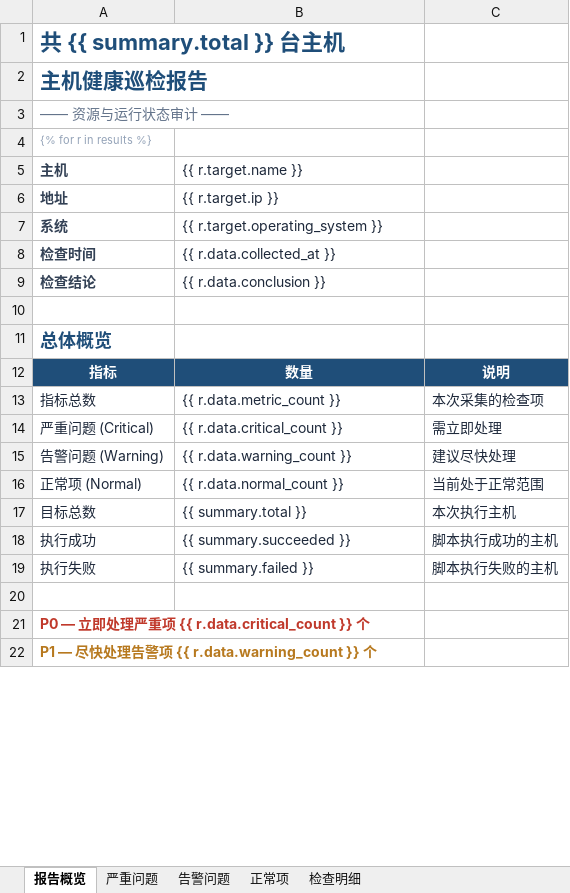
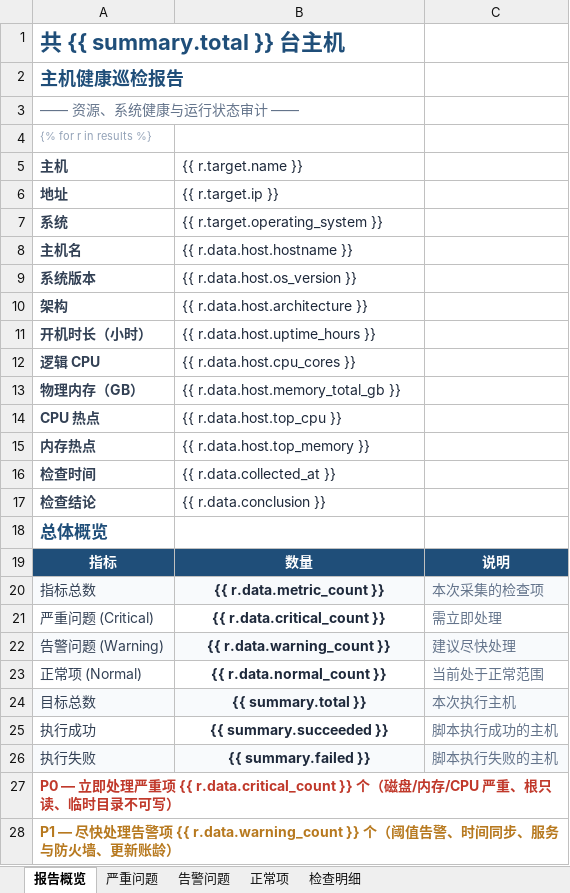
Before and after one commit to TencentBlueKing/bk-lite, an Excel workbook: web/public/workflow-orchestration/templates/health-inspection-example.xlsx, sheet 报告概览, drawn as a sheet; only a part is shown; values as stored, in another font and other column widths than the file's, no borders; removed rows and columns are numbered as before the commit, all else as after; the diff covers the shown part only; the diff names each change by its address in the sheet, - before the commit and + after, or states it on an @@ line.

Commit message:
feature: Product based built-in Windows/Linux host health inspection (initialized by team, read-only and non deletable, form → job → report → notification), and complete report template styles and list built-in filtering/viewing, atomic detail viewing.

```diff
--- a/web/public/workflow-orchestration/templates/health-inspection-example.xlsx (sheet 报告概览)
+++ b/web/public/workflow-orchestration/templates/health-inspection-example.xlsx (sheet 报告概览)
@@ A2 text size: smaller @@
-A3 (主机): —— 资源与运行状态审计 ——
+A3 (主机): —— 资源、系统健康与运行状态审计 ——
+row 8: 主机名 | {{ r.data.host.hostname }}
+row 9: 系统版本 | {{ r.data.host.os_version }}
+row 10: 架构 | {{ r.data.host.architecture }}
+row 11: 开机时长（小时） | {{ r.data.host.uptime_hours }}
+row 12: 逻辑 CPU | {{ r.data.host.cpu_cores }}
+row 13: 物理内存（GB） | {{ r.data.host.memory_total_gb }}
+row 14: CPU 热点 | {{ r.data.host.top_cpu }}
+row 15: 内存热点 | {{ r.data.host.top_memory }}
-row 10: (empty)
@@ A18 text size: smaller @@
-A20:C20 fill: none
+A20:C20 fill: #F8FAFC
-A20:A26 text colour: #1E293B
+A20:A26 text colour: #334155
@@ B20:B26 bold: off → on, alignment: left → center @@
-C20:C26 text colour: #1E293B
+C20:C26 text colour: #64748B
-A22:C22 fill: none
+A22:C22 fill: #F8FAFC
-A24:C24 fill: none
+A24:C24 fill: #F8FAFC
-A26:C26 fill: none
+A26:C26 fill: #F8FAFC
-row 20: (empty)
-A27 (主机): …}} 个
+A27 (主机): …}} 个（磁盘/内存/CPU 严重、根只读、临时目录不可写）
-A28 (主机): …}} 个
+A28 (主机): …}} 个（阈值告警、时间同步、服务与防火墙、更新账龄）
```
Also changed, not shown: 1 added row, 2 removed rows, 1 edited cell and cell formats elsewhere in this sheet, sheet 检查明细, sheet 正常项, sheet 告警问题, sheet 严重问题, 28 other files.
